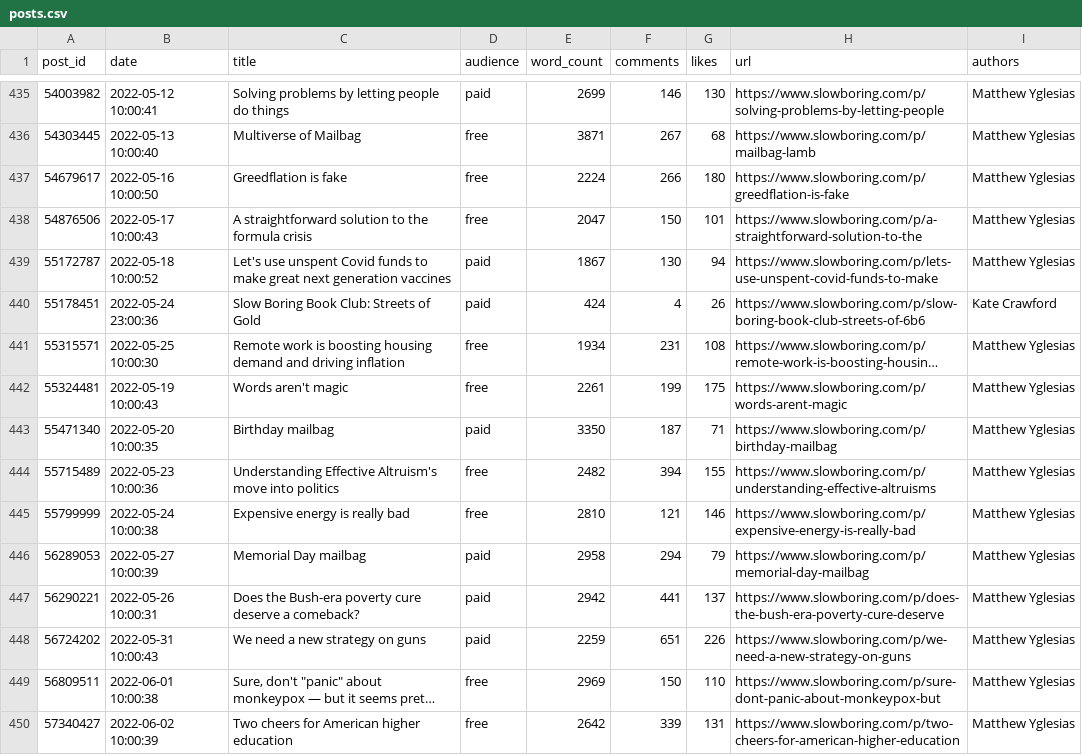
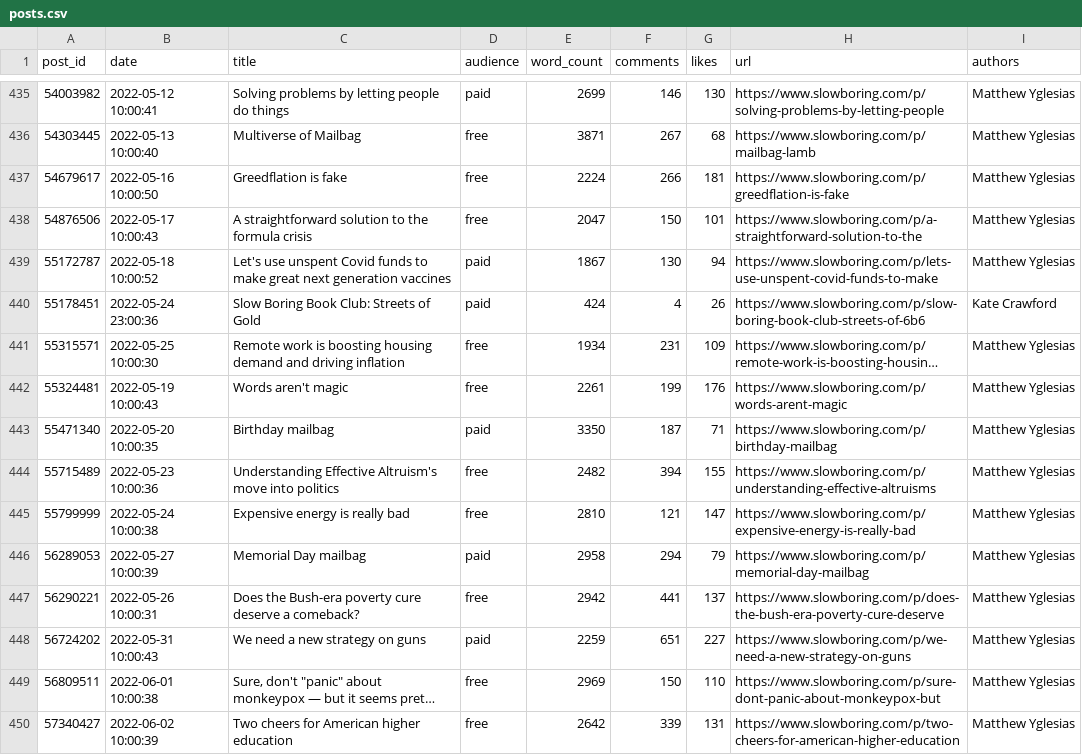
Before and after one commit to matthagy/slowboring_article_clusters, a CSV file: data/posts.csv, drawn as a sheet; only a part is shown, gaps mark what is left out; long unchanged cells end in …; the diff covers the shown part only; the diff names each change by its address in the sheet, - before the commit and + after, or states it on an @@ line.

```diff
--- a/data/posts.csv
+++ b/data/posts.csv
-G437 (likes): 180
+G437 (likes): 181
-G441 (likes): 108
+G441 (likes): 109
-G442 (likes): 175
+G442 (likes): 176
-G445 (likes): 146
+G445 (likes): 147
-D447 (audience): paid
+D447 (audience): free
-G448 (likes): 226
+G448 (likes): 227
```
Also changed, not shown: 2 added rows and 37 edited cells elsewhere in this file, data/words.csv, 2 other files.
